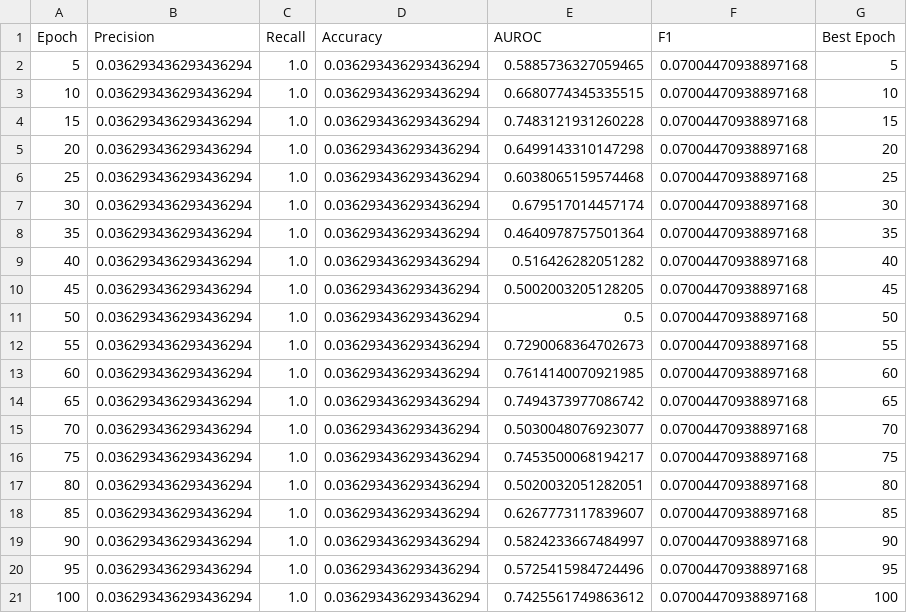
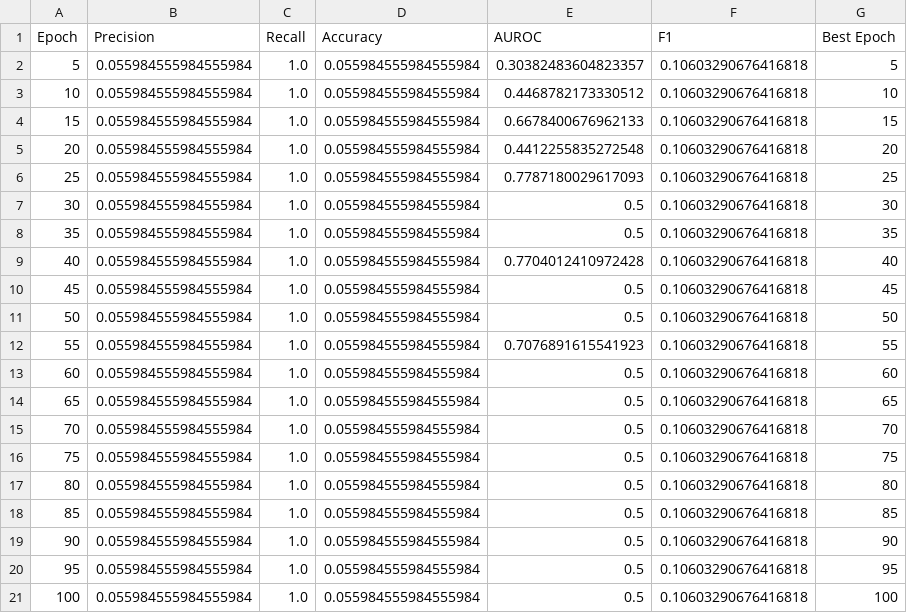
Before and after one commit to monkeygobah/bone-metastasis, a CSV file: loss_rec_metrics.csv, drawn as a sheet.

```diff
--- a/loss_rec_metrics.csv
+++ b/loss_rec_metrics.csv
@@ -1,21 +1,21 @@
 Epoch,Precision,Recall,Accuracy,AUROC,F1,Best Epoch
-5,0.036293436293436294,1.0,0.036293436293436294,0.5885736327059465,0.07004470938897168,5
-10,0.036293436293436294,1.0,0.036293436293436294,0.6680774345335515,0.07004470938897168,10
-15,0.036293436293436294,1.0,0.036293436293436294,0.7483121931260228,0.07004470938897168,15
-20,0.036293436293436294,1.0,0.036293436293436294,0.6499143310147298,0.07004470938897168,20
-25,0.036293436293436294,1.0,0.036293436293436294,0.6038065159574468,0.07004470938897168,25
-30,0.036293436293436294,1.0,0.036293436293436294,0.679517014457174,0.07004470938897168,30
-35,0.036293436293436294,1.0,0.036293436293436294,0.4640978757501364,0.07004470938897168,35
-40,0.036293436293436294,1.0,0.036293436293436294,0.516426282051282,0.07004470938897168,40
-45,0.036293436293436294,1.0,0.036293436293436294,0.5002003205128205,0.07004470938897168,45
-50,0.036293436293436294,1.0,0.036293436293436294,0.5,0.07004470938897168,50
-55,0.036293436293436294,1.0,0.036293436293436294,0.7290068364702673,0.07004470938897168,55
-60,0.036293436293436294,1.0,0.036293436293436294,0.7614140070921985,0.07004470938897168,60
-65,0.036293436293436294,1.0,0.036293436293436294,0.7494373977086742,0.07004470938897168,65
-70,0.036293436293436294,1.0,0.036293436293436294,0.5030048076923077,0.07004470938897168,70
-75,0.036293436293436294,1.0,0.036293436293436294,0.7453500068194217,0.07004470938897168,75
-80,0.036293436293436294,1.0,0.036293436293436294,0.5020032051282051,0.07004470938897168,80
-85,0.036293436293436294,1.0,0.036293436293436294,0.6267773117839607,0.07004470938897168,85
-90,0.036293436293436294,1.0,0.036293436293436294,0.5824233667484997,0.07004470938897168,90
-95,0.036293436293436294,1.0,0.036293436293436294,0.5725415984724496,0.07004470938897168,95
-100,0.036293436293436294,1.0,0.036293436293436294,0.7425561749863612,0.07004470938897168,100
+5,0.055984555984555984,1.0,0.055984555984555984,0.30382483604823357,0.10603290676416818,5
+10,0.055984555984555984,1.0,0.055984555984555984,0.4468782173330512,0.10603290676416818,10
+15,0.055984555984555984,1.0,0.055984555984555984,0.6678400676962133,0.10603290676416818,15
+20,0.055984555984555984,1.0,0.055984555984555984,0.4412255835272548,0.10603290676416818,20
+25,0.055984555984555984,1.0,0.055984555984555984,0.7787180029617093,0.10603290676416818,25
+30,0.055984555984555984,1.0,0.055984555984555984,0.5,0.10603290676416818,30
+35,0.055984555984555984,1.0,0.055984555984555984,0.5,0.10603290676416818,35
+40,0.055984555984555984,1.0,0.055984555984555984,0.7704012410972428,0.10603290676416818,40
+45,0.055984555984555984,1.0,0.055984555984555984,0.5,0.10603290676416818,45
+50,0.055984555984555984,1.0,0.055984555984555984,0.5,0.10603290676416818,50
+55,0.055984555984555984,1.0,0.055984555984555984,0.7076891615541923,0.10603290676416818,55
+60,0.055984555984555984,1.0,0.055984555984555984,0.5,0.10603290676416818,60
+65,0.055984555984555984,1.0,0.055984555984555984,0.5,0.10603290676416818,65
+70,0.055984555984555984,1.0,0.055984555984555984,0.5,0.10603290676416818,70
+75,0.055984555984555984,1.0,0.055984555984555984,0.5,0.10603290676416818,75
+80,0.055984555984555984,1.0,0.055984555984555984,0.5,0.10603290676416818,80
+85,0.055984555984555984,1.0,0.055984555984555984,0.5,0.10603290676416818,85
+90,0.055984555984555984,1.0,0.055984555984555984,0.5,0.10603290676416818,90
+95,0.055984555984555984,1.0,0.055984555984555984,0.5,0.10603290676416818,95
+100,0.055984555984555984,1.0,0.055984555984555984,0.5,0.10603290676416818,100
```
Also changed, not shown: loss_cel_metrics.csv, loss_celw_metrics.csv, 10 other files.
